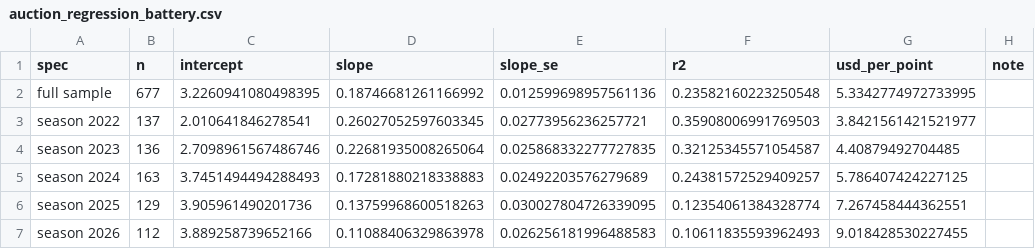
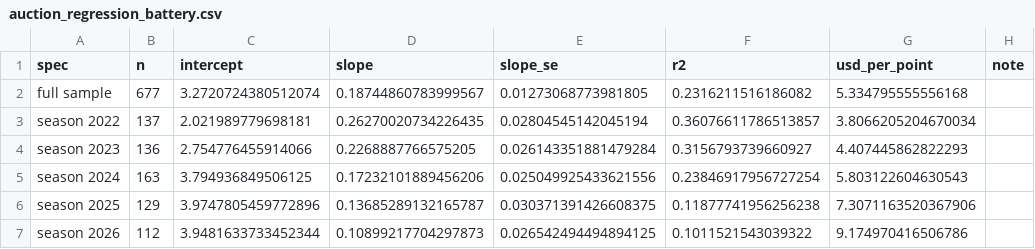
Before and after one commit to JoshuaInwald/keeper-lab, a CSV file: out/auction_regression_battery.csv, drawn as a sheet; only a part is shown; the diff covers the shown part only.

```diff
--- a/out/auction_regression_battery.csv
+++ b/out/auction_regression_battery.csv
@@ -1,7 +1,7 @@
 spec,n,intercept,slope,slope_se,r2,usd_per_point,note
-full sample,677,3.2260941080498395,0.18746681261166992,0.012599698957561136,0.23582160223250548,5.3342774972733995,
-season 2022,137,2.010641846278541,0.26027052597603345,0.02773956236257721,0.35908006991769503,3.8421561421521977,
-season 2023,136,2.7098961567486746,0.22681935008265064,0.025868332277727835,0.32125345571054587,4.40879492704485,
-season 2024,163,3.7451494494288493,0.17281880218338883,0.02492203576279689,0.24381572529409257,5.786407424227125,
-season 2025,129,3.905961490201736,0.13759968600518263,0.030027804726339095,0.12354061384328774,7.267458444362551,
-season 2026,112,3.889258739652166,0.11088406329863978,0.026256181996488583,0.10611835593962493,9.018428530227455,
+full sample,677,3.2720724380512074,0.18744860783999567,0.01273068773981805,0.2316211516186082,5.334795555556168,
+season 2022,137,2.021989779698181,0.26270020734226435,0.02804545142045194,0.36076611786513857,3.8066205204670034,
+season 2023,136,2.754776455914066,0.2268887766575205,0.026143351881479284,0.3156793739660927,4.407445862822293,
+season 2024,163,3.794936849506125,0.17232101889456206,0.025049925433621556,0.23846917956727254,5.803122604630543,
+season 2025,129,3.9747805459772896,0.13685289132165787,0.030371391426608375,0.11877741956256238,7.3071163520367906,
+season 2026,112,3.9481633733452344,0.10899217704297873,0.026542494494894125,0.1011521543039322,9.174970416506786,
```
Also changed, not shown: 45 edited cells elsewhere in this file, out/auction_sample.csv, out/denominators_by_season.csv, 12 other files.
